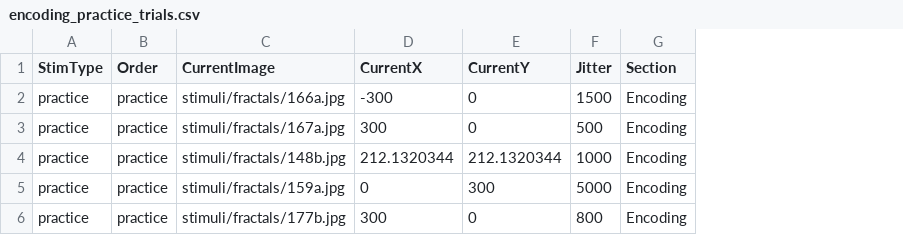
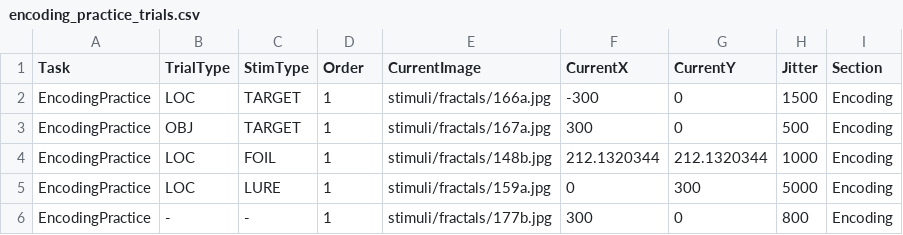
Before and after one commit to IlyesAlex/TerKepEsz_Online, a CSV file: encoding_practice_trials.csv, drawn as a sheet; addresses are those after the commit; the diff names each change by its address in the sheet, - before the commit and + after, or states it on an @@ line.

Commit message:
recognition demo added. recognition practice in preparation

```diff
--- a/encoding_practice_trials.csv
+++ b/encoding_practice_trials.csv
+column A (Task), rows 2-6: all EncodingPractice
+column B (TrialType), rows 2-6: LOC | OBJ | LOC | LOC | -
-C2:C3 (StimType): practice
+C2:C3 (StimType): TARGET
-D2:D6 (Order): practice
+D2:D6 (Order): 1
-C4 (StimType): practice
+C4 (StimType): FOIL
-C5 (StimType): practice
+C5 (StimType): LURE
-C6 (StimType): practice
+C6 (StimType): -
```
Also changed, not shown: 3 other files.
